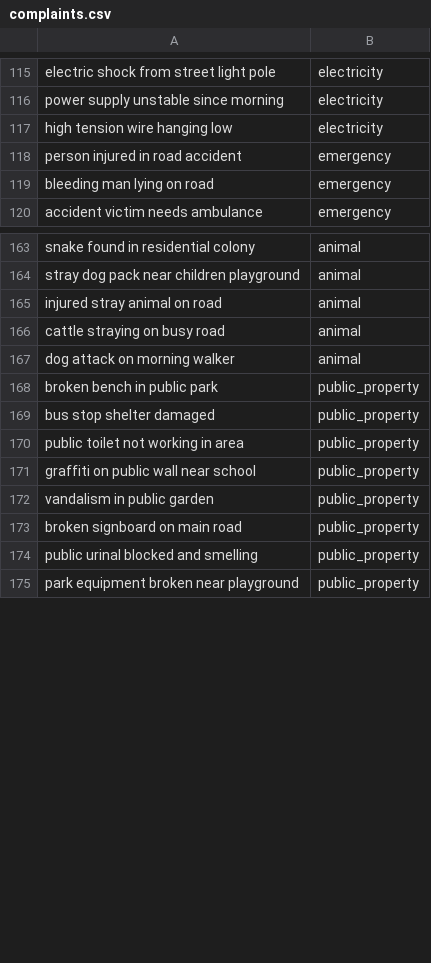
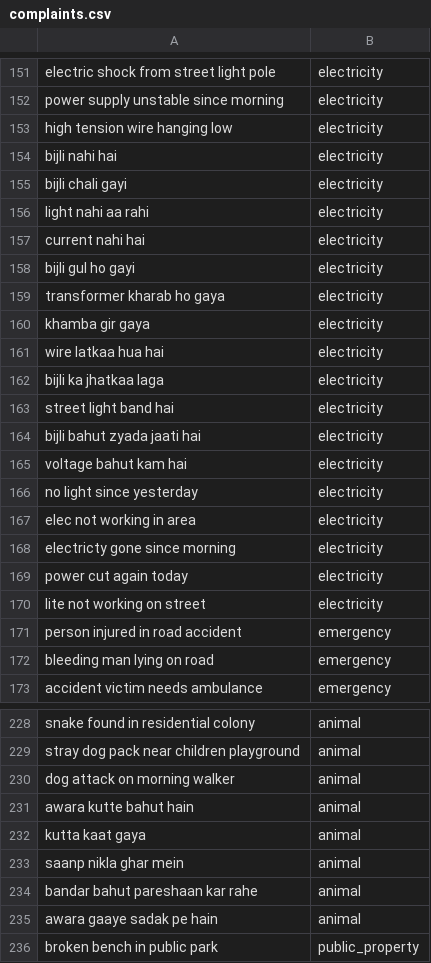
Before and after one commit to PriyansuRathore/ai-smart-governance-system, a CSV file: ai-service/data/complaints.csv, drawn as a sheet; only a part is shown, gaps mark what is left out; the shorter side is filled out with more unchanged rows; removed rows and columns are numbered as before the commit, all else as after; the diff covers the shown part only; the diff names each change by its address in the sheet, - before the commit and + after, or states it on an @@ line.

```diff
--- a/ai-service/data/complaints.csv
+++ b/ai-service/data/complaints.csv
+row 154: bijli nahi hai | electricity
+row 155: bijli chali gayi | electricity
+row 156: light nahi aa rahi | electricity
+row 157: current nahi hai | electricity
+row 158: bijli gul ho gayi | electricity
+row 159: transformer kharab ho gaya | electricity
+row 160: khamba gir gaya | electricity
+row 161: wire latkaa hua hai | electricity
+row 162: bijli ka jhatkaa laga | electricity
+row 163: street light band hai | electricity
+row 164: bijli bahut zyada jaati hai | electricity
+row 165: voltage bahut kam hai | electricity
+row 166: no light since yesterday | electricity
+row 167: elec not working in area | electricity
+row 168: electricty gone since morning | electricity
+row 169: power cut again today | electricity
+row 170: lite not working on street | electricity
-row 165: injured stray animal on road | animal
-row 166: cattle straying on busy road | animal
+row 231: awara kutte bahut hain | animal
+row 232: kutta kaat gaya | animal
+row 233: saanp nikla ghar mein | animal
+row 234: bandar bahut pareshaan kar rahe | animal
+row 235: awara gaaye sadak pe hain | animal
```
Also changed, not shown: 58 added rows, 9 removed rows and 5 edited cells elsewhere in this file, 8 other files.
